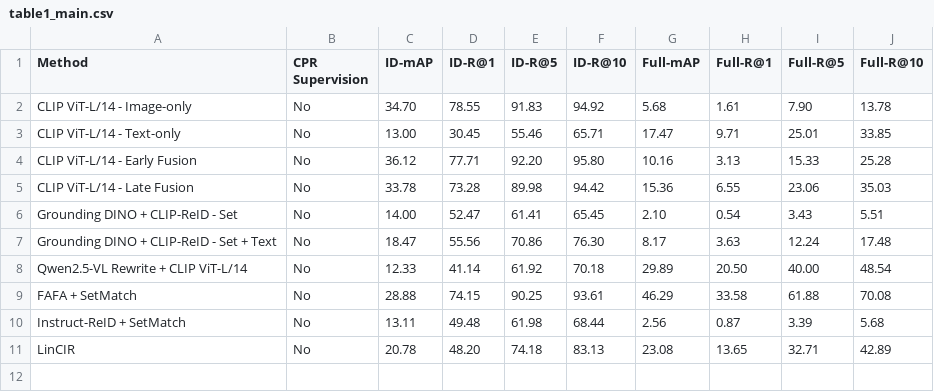
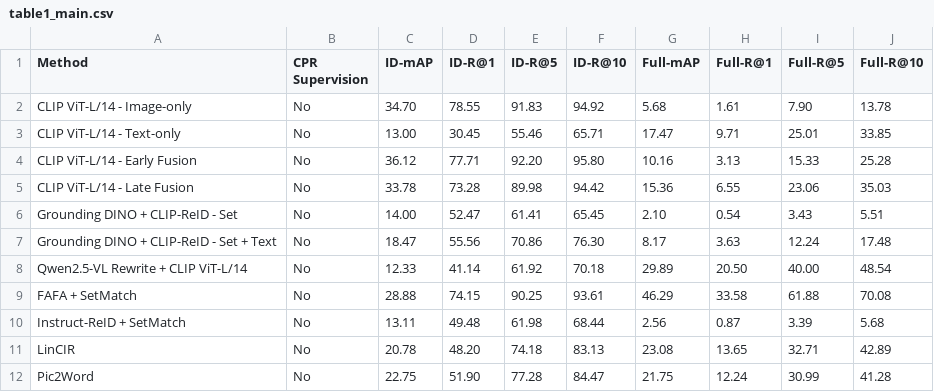
Before and after one commit to longvu2005/cpr_baseline_bench, a CSV file: tables/table1_main.csv, drawn as a sheet; the diff names each change by its address in the sheet, - before the commit and + after, or states it on an @@ line.

```diff
--- a/tables/table1_main.csv
+++ b/tables/table1_main.csv
+row 12: Pic2Word | No | 22.75 | 51.90 | 77.28 | 84.47 | 21.75 | 12.24 | 30.99 | 41.28
```
Also changed, not shown: tables/table2_cases.csv, 2 other files.
